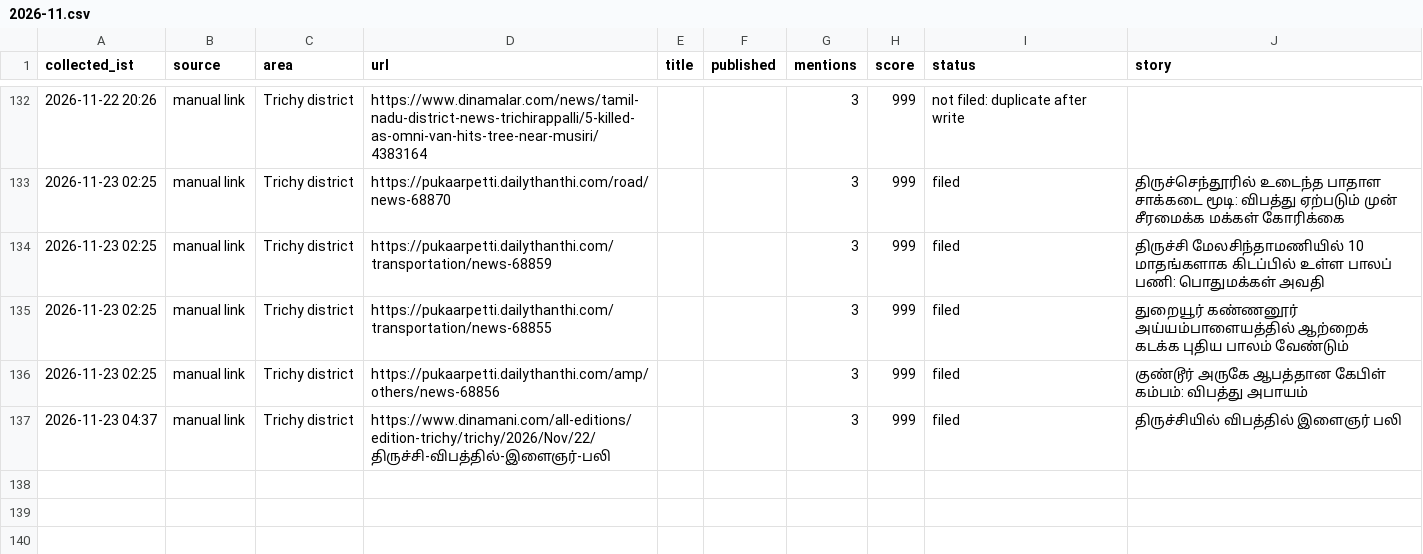
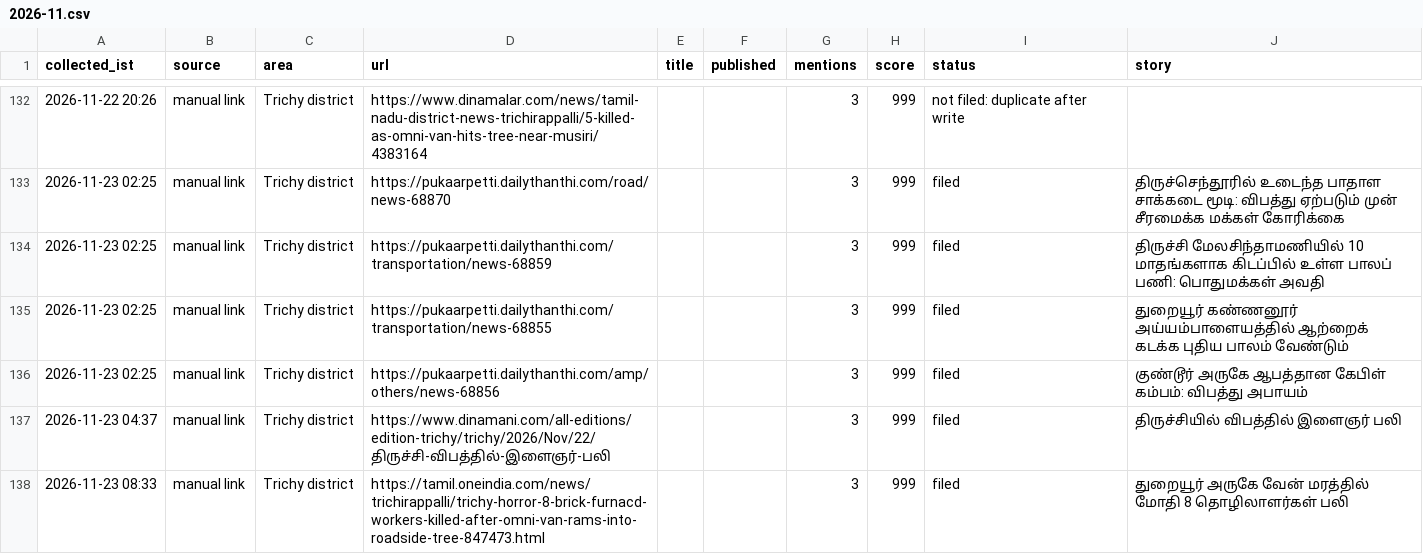
Before and after one commit to news360-tn/trichy360-autopost, a CSV file: research_free/archive/2026-11.csv, drawn as a sheet; only a part is shown, gaps mark what is left out.

```diff
--- a/research_free/archive/2026-11.csv
+++ b/research_free/archive/2026-11.csv
@@ -137 +137,2 @@ collected_ist,source,area,url,title,published,mentions,score,status,story
 2026-11-23 04:37,manual link,Trichy district,https://www.dinamani.com/all-editions/edition-trichy/trichy/2026/Nov/22/திருச்சி-விபத்தில்-இளைஞர்-பலி,,,3,999,filed,திருச்சியில் விபத்தில் இளைஞர் பலி
+2026-11-23 08:33,manual link,Trichy district,https://tamil.oneindia.com/news/trichirappalli/trichy-horror-8-brick-furnacd-workers-killed-after-omni-van-rams-into-roadside-tree-847473.html,,,3,999,filed,துறையூர் அருகே வேன் மரத்தில் மோதி 8 தொழிலாளர்கள் பலி
```
Also changed, not shown: 6 other files.
